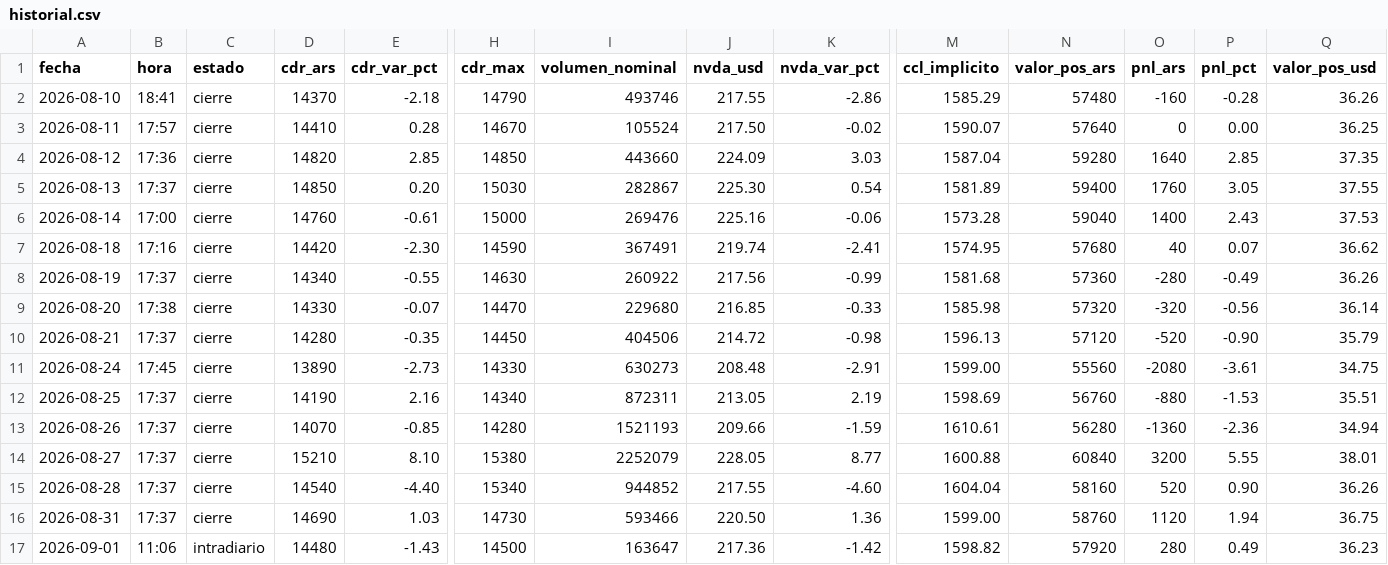
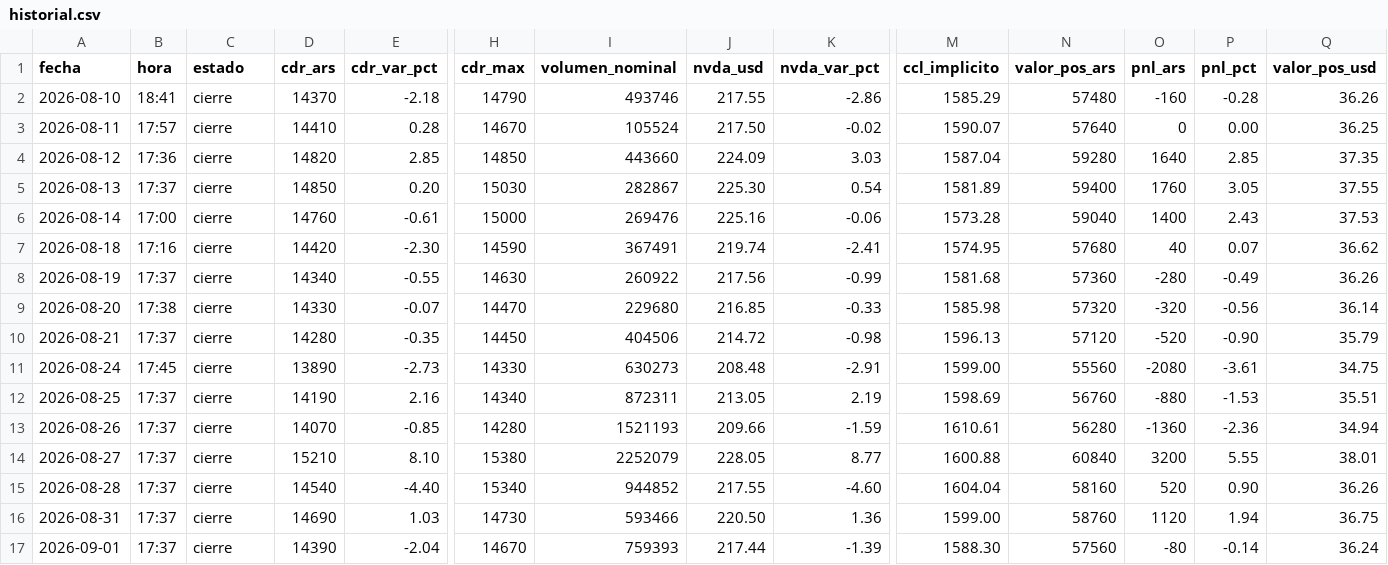
Before and after one commit to m-ramon/bitacora-nvda, a CSV file: historial.csv, drawn as a sheet; only a part is shown, gaps mark what is left out; the diff covers the shown part only; the diff names each change by its address in the sheet, - before the commit and + after, or states it on an @@ line.

```diff
--- a/historial.csv
+++ b/historial.csv
-B17 (hora): 11:06
+B17 (hora): 17:37
-C17 (estado): intradiario
+C17 (estado): cierre
-D17 (cdr_ars): 14480
+D17 (cdr_ars): 14390
-E17 (cdr_var_pct): -1.43
+E17 (cdr_var_pct): -2.04
-H17 (cdr_max): 14500
+H17 (cdr_max): 14670
-I17 (volumen_nominal): 163647
+I17 (volumen_nominal): 759393
-J17 (nvda_usd): 217.36
+J17 (nvda_usd): 217.44
-K17 (nvda_var_pct): -1.42
+K17 (nvda_var_pct): -1.39
-M17 (ccl_implicito): 1598.82
+M17 (ccl_implicito): 1588.30
-N17 (valor_pos_ars): 57920
+N17 (valor_pos_ars): 57560
-O17 (pnl_ars): 280
+O17 (pnl_ars): -80
-P17 (pnl_pct): 0.49
+P17 (pnl_pct): -0.14
-Q17 (valor_pos_usd): 36.23
+Q17 (valor_pos_usd): 36.24
```
Also changed, not shown: 1 edited cell elsewhere in this file, 1 other file.
